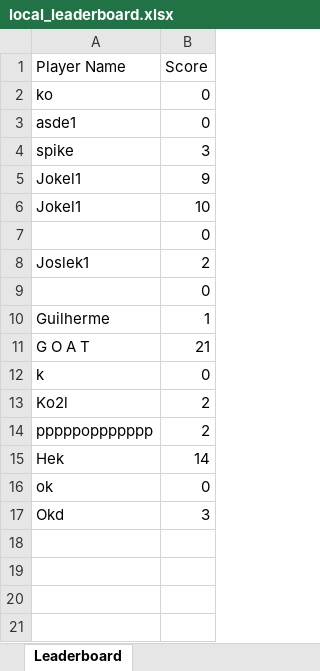
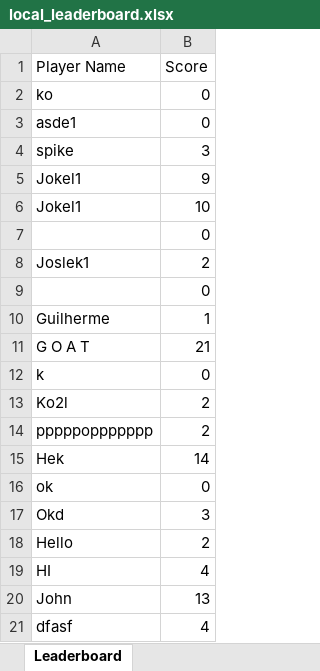
Before and after one commit to GHBJulio/SnakeGame, an Excel workbook: CW2013/local_leaderboard.xlsx, sheet Leaderboard, drawn as a sheet; values as stored, in another font and other column widths than the file's, no borders; the diff names each change by its address in the sheet, - before the commit and + after, or states it on an @@ line.

```diff
--- a/CW2013/local_leaderboard.xlsx (sheet Leaderboard)
+++ b/CW2013/local_leaderboard.xlsx (sheet Leaderboard)
+row 18: Hello | 2
+row 19: HI | 4
+row 20: John | 13
+row 21: dfasf | 4
```
Also changed, not shown: 16 other files.
